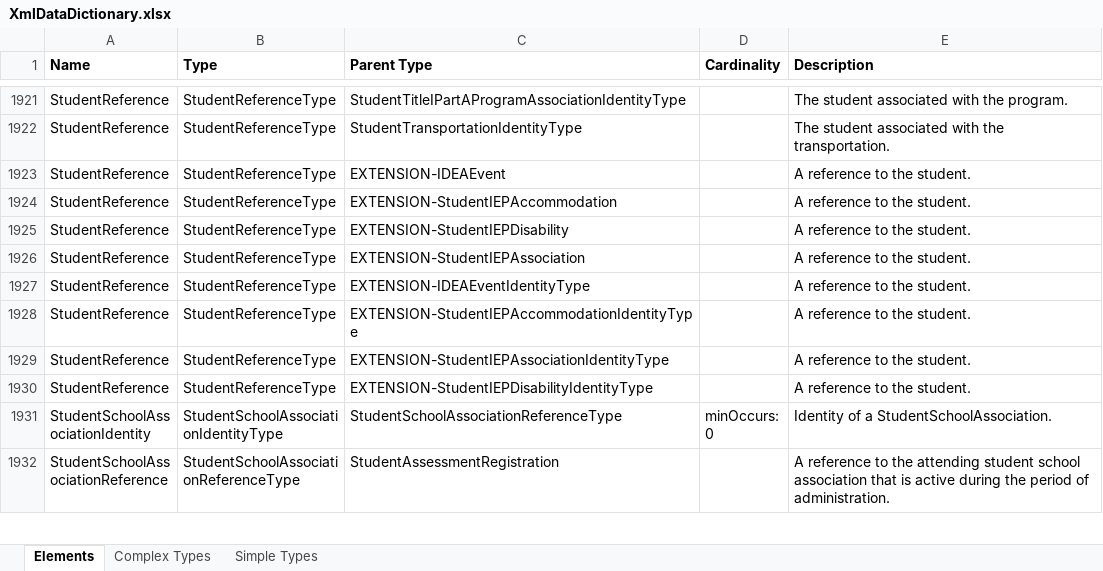
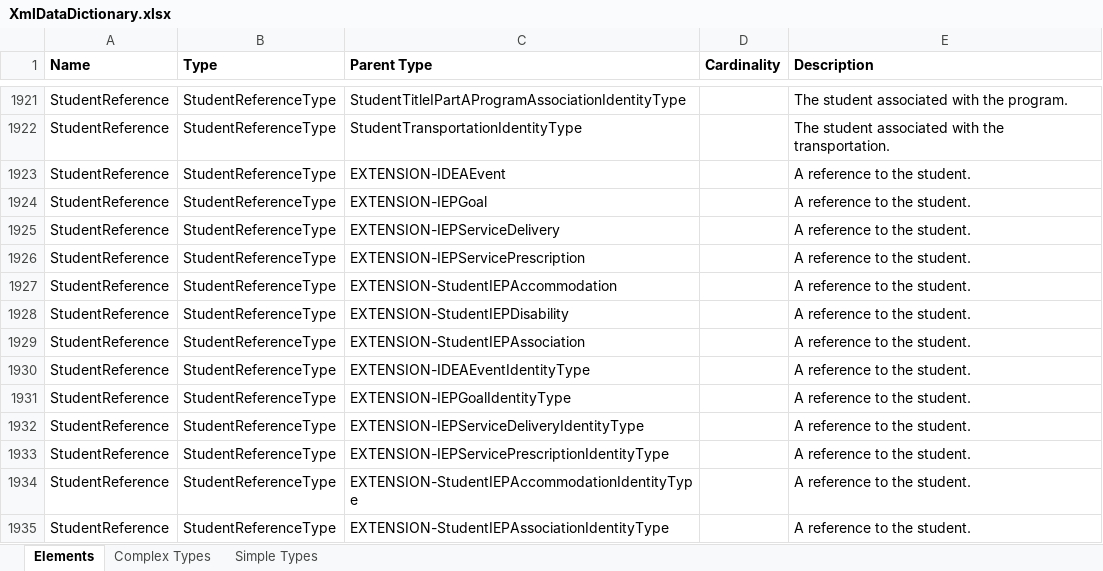
Before and after one commit to edanalytics/edfi-etc-sedm-extension, an Excel workbook: MetaEdOutput/Documentation/DataDictionary/XmlDataDictionary.xlsx, sheet Elements, drawn as a sheet; only a part is shown, gaps mark what is left out; the shorter side is filled out with more unchanged rows; values as stored, in another font and other column widths than the file's, no borders; the diff names each change by its address in the sheet, - before the commit and + after, or states it on an @@ line.

Commit message:
Modified Domain entities to include explicit references to the Student entity.

```diff
--- a/MetaEdOutput/Documentation/DataDictionary/XmlDataDictionary.xlsx (sheet Elements)
+++ b/MetaEdOutput/Documentation/DataDictionary/XmlDataDictionary.xlsx (sheet Elements)
+row 1924: StudentReference | StudentReferenceType | EXTENSION-IEPGoal |  | A reference to the student.
+row 1925: StudentReference | StudentReferenceType | EXTENSION-IEPServiceDelivery |  | A reference to the student.
+row 1926: StudentReference | StudentReferenceType | EXTENSION-IEPServicePrescription |  | A reference to the student.
+row 1931: StudentReference | StudentReferenceType | EXTENSION-IEPGoalIdentityType |  | A reference to the student.
+row 1932: StudentReference | StudentReferenceType | EXTENSION-IEPServiceDeliveryIdentityType |  | A reference to the student.
+row 1933: StudentReference | StudentReferenceType | EXTENSION-IEPServicePrescriptionIdentityType |  | A reference to the student.
```
Also changed, not shown: MetaEdOutput/Documentation/DataDictionary/SqlDataDictionary.xlsx, MetaEdOutput/Documentation/Ed-Fi-Handbook/Ed-Fi-Handbook.xlsx, 11 other files.
